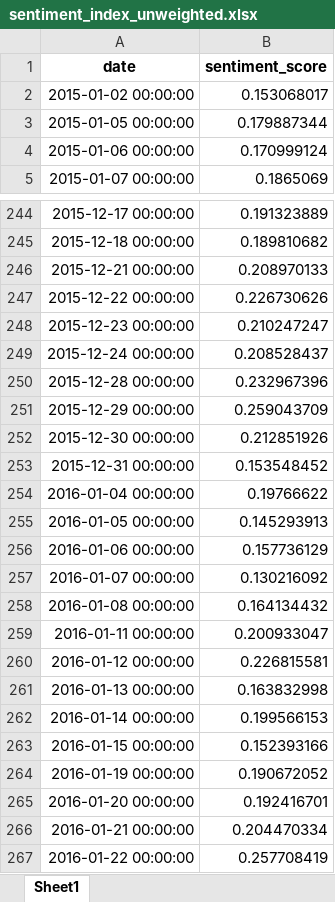
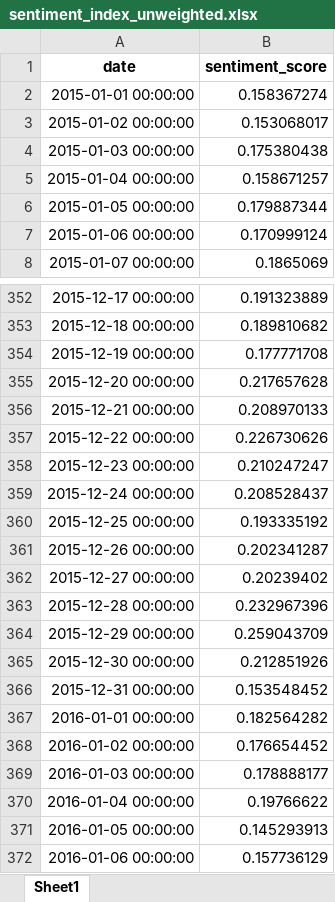
Before and after one commit to inga-maria01/master_thesis, an Excel workbook: index/sentiment_index_unweighted.xlsx, sheet Sheet1, drawn as a sheet; only a part is shown, gaps mark what is left out; the shorter side is filled out with more unchanged rows; values as stored, in another font and other column widths than the file's, no borders; the diff covers the shown part only; the diff names each change by its address in the sheet, - before the commit and + after, or states it on an @@ line.

```diff
--- a/index/sentiment_index_unweighted.xlsx (sheet Sheet1)
+++ b/index/sentiment_index_unweighted.xlsx (sheet Sheet1)
+row 2: 2015-01-01 00:00:00 | 0.158367274
+row 4: 2015-01-03 00:00:00 | 0.175380438
+row 5: 2015-01-04 00:00:00 | 0.158671257
+row 354: 2015-12-19 00:00:00 | 0.177771708
+row 355: 2015-12-20 00:00:00 | 0.217657628
+row 360: 2015-12-25 00:00:00 | 0.193335192
+row 361: 2015-12-26 00:00:00 | 0.202341287
+row 362: 2015-12-27 00:00:00 | 0.20239402
+row 367: 2016-01-01 00:00:00 | 0.182564282
+row 368: 2016-01-02 00:00:00 | 0.176654452
+row 369: 2016-01-03 00:00:00 | 0.178888177
```
Also changed, not shown: 557 added rows elsewhere in this sheet, index/sentiment_index_log_label_weighted.xlsx, index/sentiment_index_log_weighted.xlsx.
